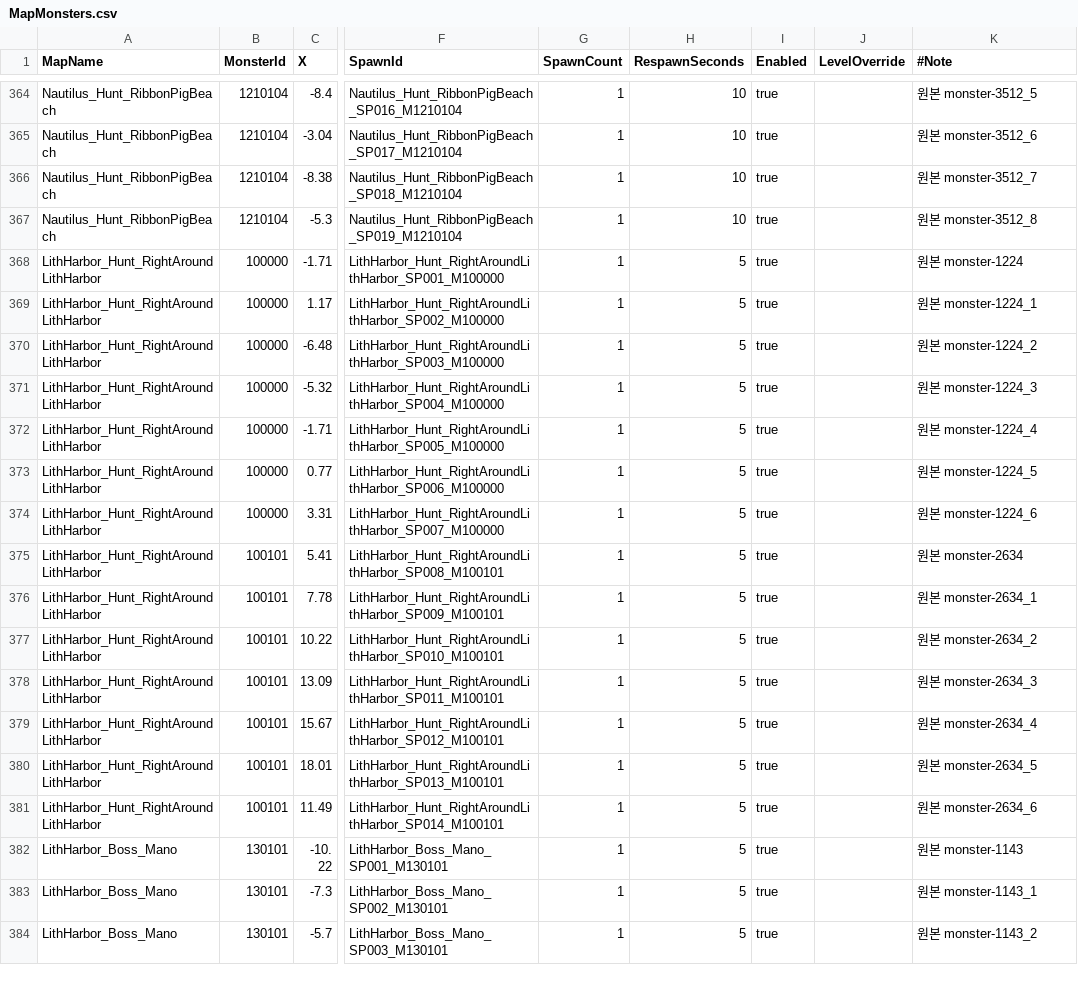
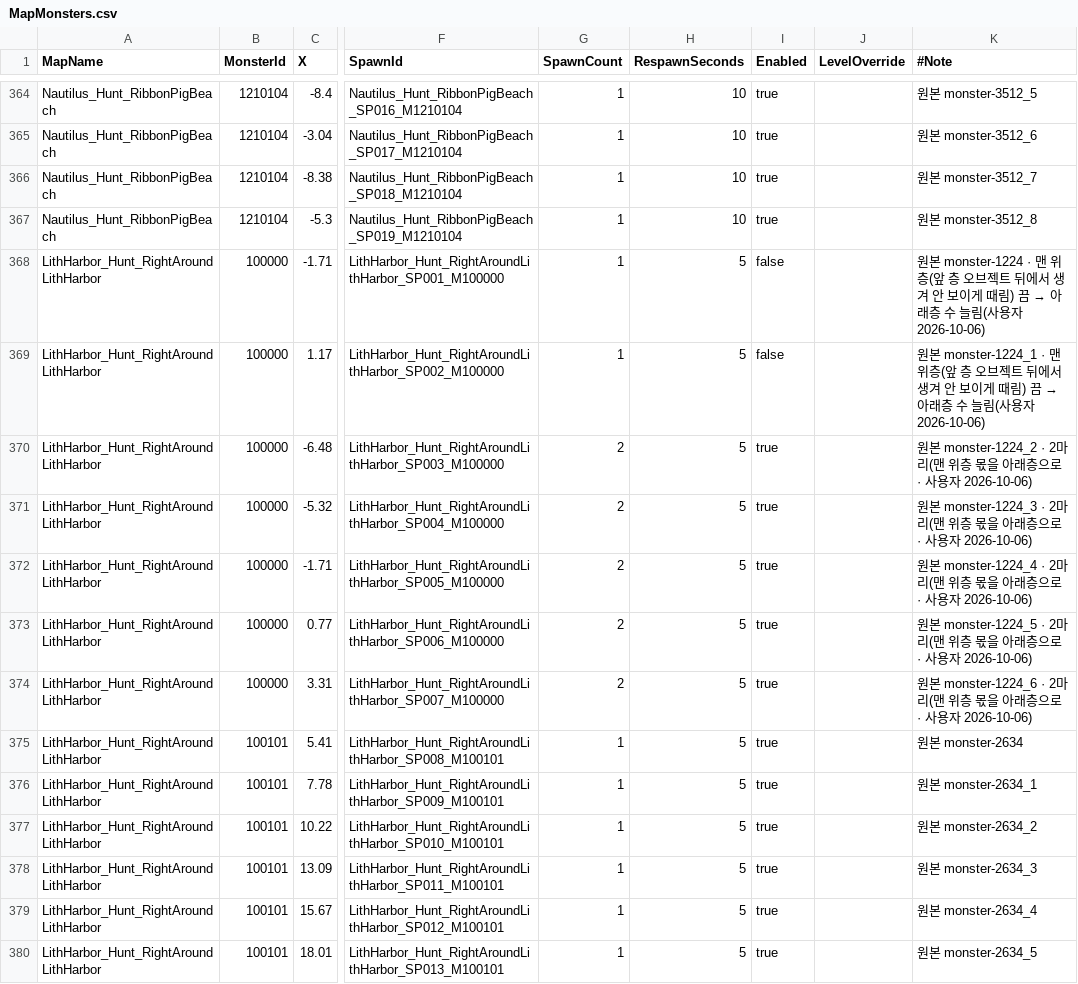
Before and after one commit to alsrn5172/villagedefense, a CSV file: RootDesk/MyDesk/MapMonsters.csv, drawn as a sheet; only a part is shown, gaps mark what is left out; the shorter side is filled out with more unchanged rows; the diff names each change by its address in the sheet, - before the commit and + after, or states it on an @@ line.

```diff
--- a/RootDesk/MyDesk/MapMonsters.csv
+++ b/RootDesk/MyDesk/MapMonsters.csv
-I368:I369 (Enabled): true
+I368:I369 (Enabled): false
@@ K368 (#Note): …monster-1224 → …monster-1224 · 맨 위층(앞 층 오브젝트 뒤에서 생겨 안 보이게 때림) 끔 → 아래층 수 늘림(사용자 2026-10-06) @@
@@ K369 (#Note): …monster-1224_1 → …monster-1224_1 · 맨 위층(앞 층 오브젝트 뒤에서 생겨 안 보이게 때림) 끔 → 아래층 수 늘림(사용자 2026-10-06) @@
-G370:G374 (SpawnCount): 1
+G370:G374 (SpawnCount): 2
-K370 (#Note): 원본 monster-1224_2
+K370 (#Note): 원본 monster-1224_2 · 2마리(맨 위층 몫을 아래층으로 · 사용자 2026-10-06)
-K371 (#Note): 원본 monster-1224_3
+K371 (#Note): 원본 monster-1224_3 · 2마리(맨 위층 몫을 아래층으로 · 사용자 2026-10-06)
-K372 (#Note): 원본 monster-1224_4
+K372 (#Note): 원본 monster-1224_4 · 2마리(맨 위층 몫을 아래층으로 · 사용자 2026-10-06)
-K373 (#Note): 원본 monster-1224_5
+K373 (#Note): 원본 monster-1224_5 · 2마리(맨 위층 몫을 아래층으로 · 사용자 2026-10-06)
-K374 (#Note): 원본 monster-1224_6
+K374 (#Note): 원본 monster-1224_6 · 2마리(맨 위층 몫을 아래층으로 · 사용자 2026-10-06)
```
Also changed, not shown: RootDesk/MyDesk/MapNpcs.csv, 2 other files.
